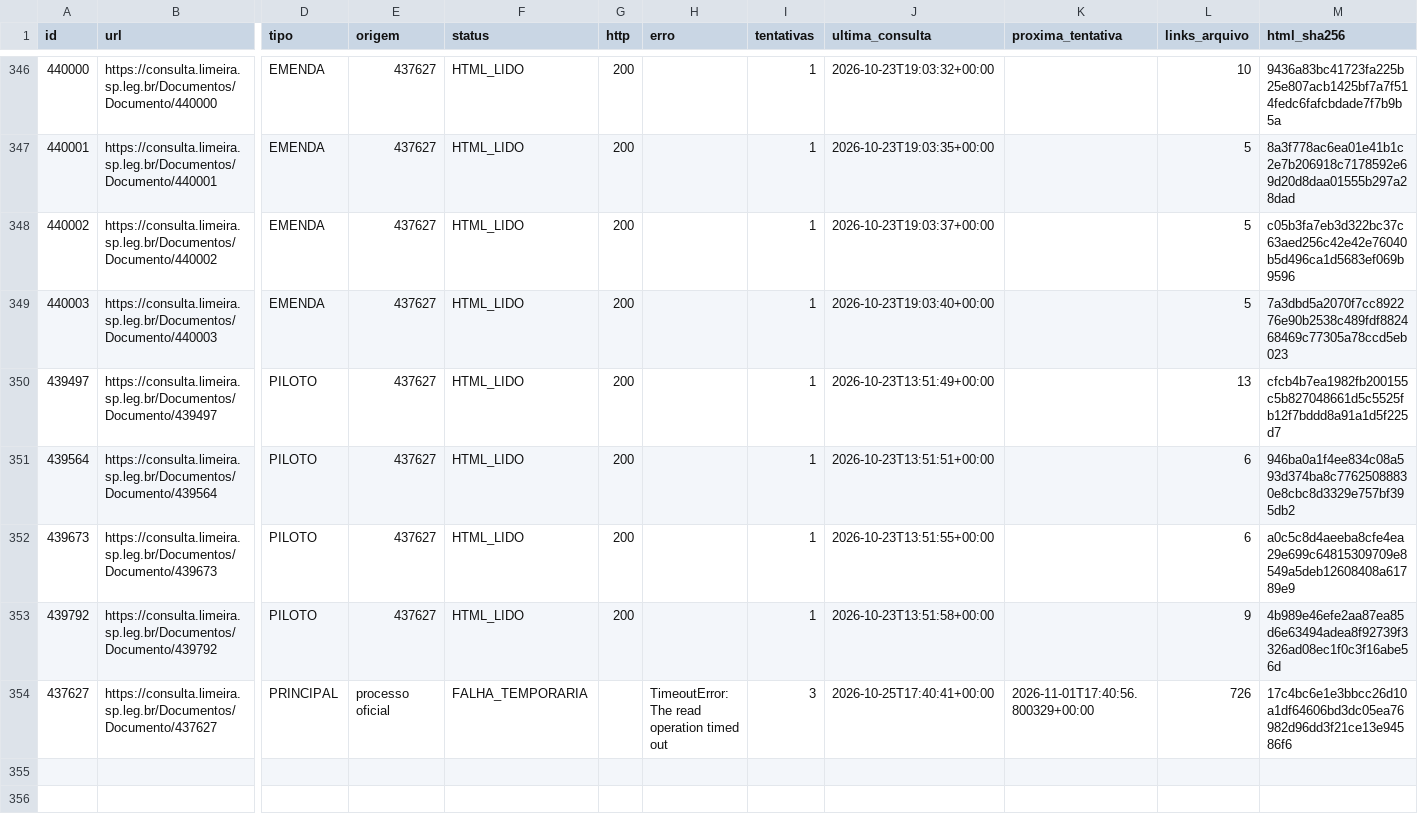
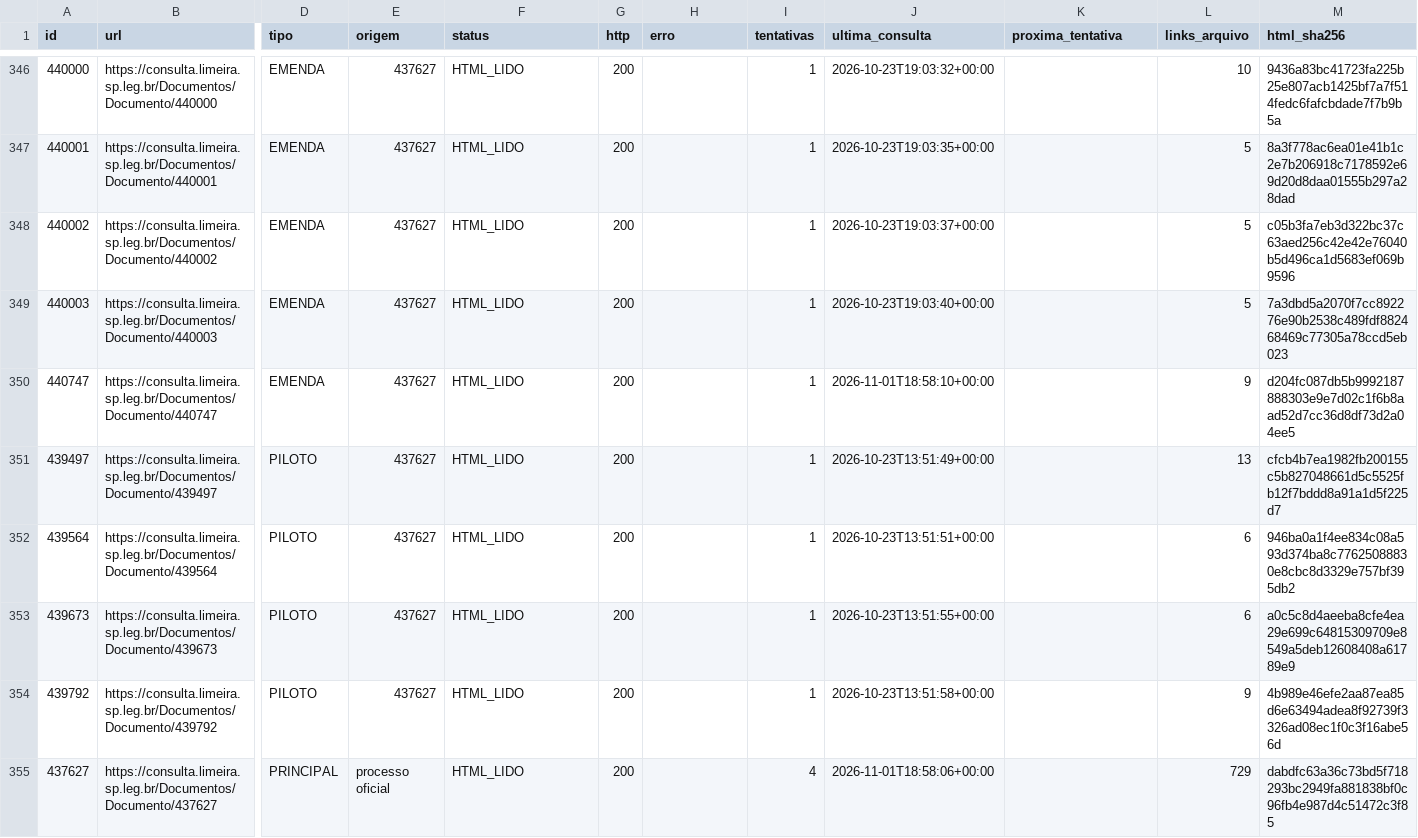
Before and after one commit to ferinbon-cpu/loa-limeira-2027-auditoria, a CSV file: data/publico/paginas.csv, drawn as a sheet; only a part is shown, gaps mark what is left out; addresses are those after the commit; rows hold the shown columns only; the diff names each change by its address in the sheet, - before the commit and + after, or states it on an @@ line.

```diff
--- a/data/publico/paginas.csv
+++ b/data/publico/paginas.csv
+row 350: 440747 | https://consulta.limeira.sp.leg.br/Documentos/Documento/440747 | EMENDA | 437627 | HTML_LIDO | 200 |  | 1 | 2026-11-01T18:58:10+00:00 |  | 9 | d204fc087db5b9992187888303e9e7d02c1f6b8aad52d7cc36d8df73d2a04ee5
-F355 (status): FALHA_TEMPORARIA
+F355 (status): HTML_LIDO
-G355 (http): (empty)
+G355 (http): 200
-H355 (erro): TimeoutError: The read operation timed out
+H355 (erro): (empty)
-I355 (tentativas): 3
+I355 (tentativas): 4
-J355 (ultima_consulta): 2026-10-25T17:40:41+00:00
+J355 (ultima_consulta): 2026-11-01T18:58:06+00:00
-K355 (proxima_tentativa): 2026-11-01T17:40:56.800329+00:00
+K355 (proxima_tentativa): (empty)
-L355 (links_arquivo): 726
+L355 (links_arquivo): 729
-M355 (html_sha256): 17c4bc6e1e3bbcc26d10a1df64606bd3dc05ea76982d96dd3f21ce13e94586f6
+M355 (html_sha256): dabdfc63a36c73bd5f718293bc2949fa881838bf0c96fb4e987d4c51472c3f85
```
Also changed, not shown: data/publico/links_publicos.csv, 3 other files.
